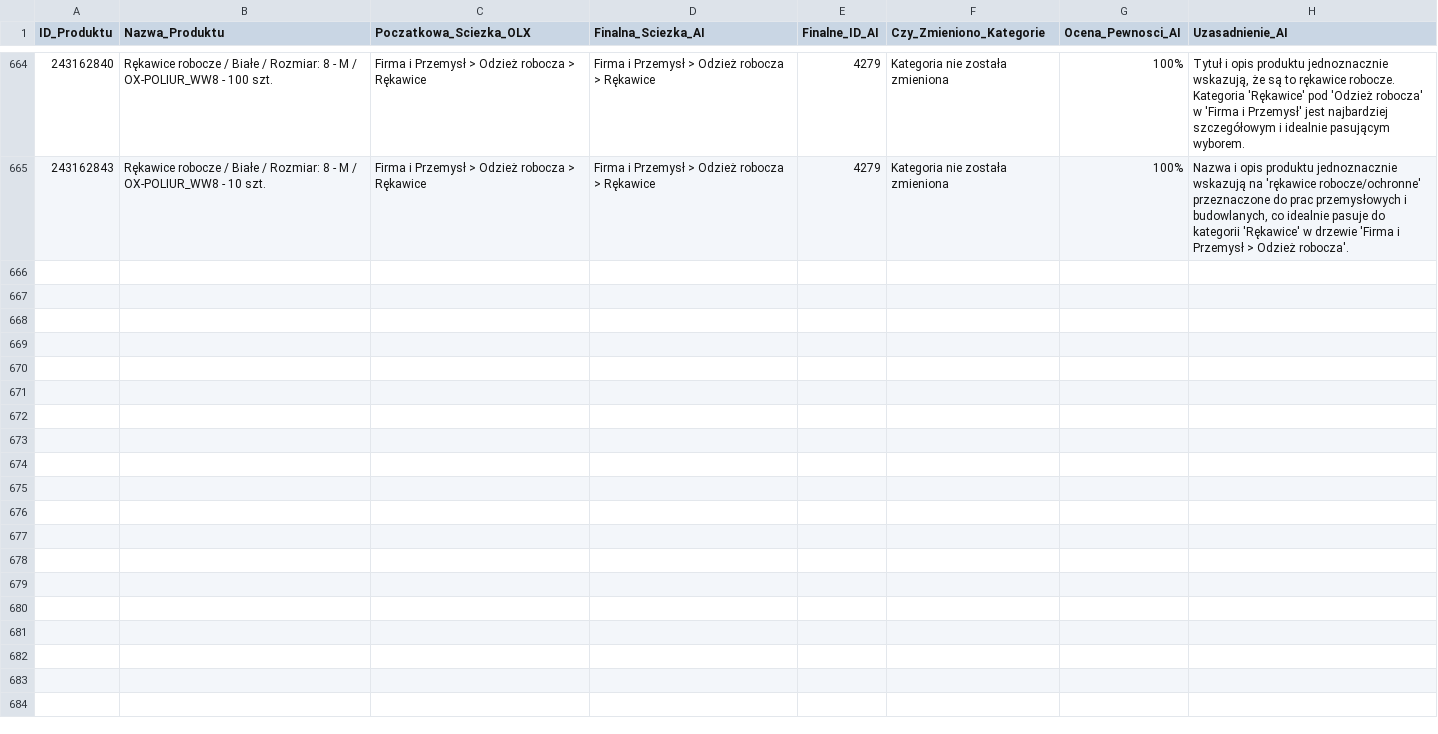
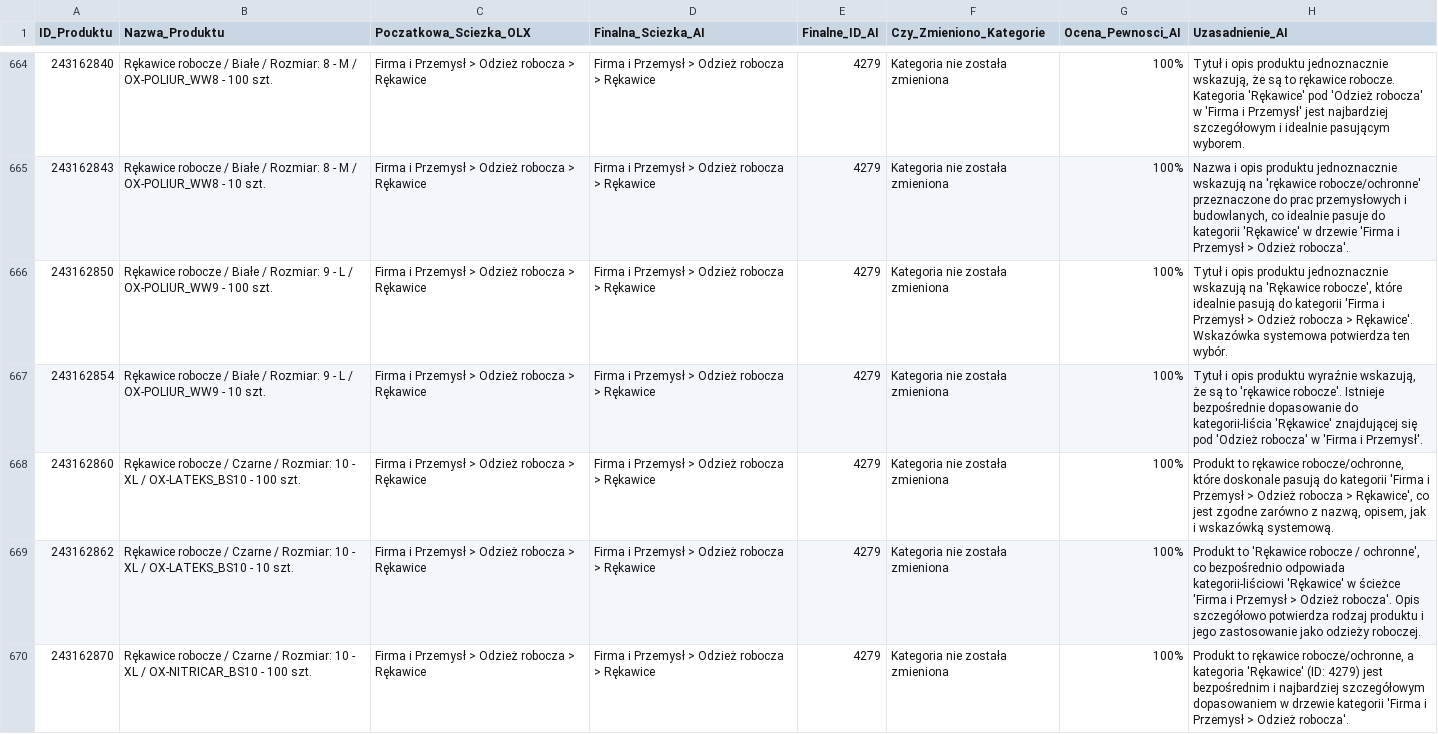
Before and after one commit to amikamik/olx-kategoryzator, a CSV file: output/raport_kategoryzacji.csv, drawn as a sheet; only a part is shown, gaps mark what is left out; the diff covers the shown part only; the diff names each change by its address in the sheet, - before the commit and + after, or states it on an @@ line.

```diff
--- a/output/raport_kategoryzacji.csv
+++ b/output/raport_kategoryzacji.csv
+row 666: 243162850 | Rękawice robocze / Białe / Rozmiar: 9 - L / OX-POLIUR_WW9 - 100 szt. | Firma i Przemysł > Odzież robocza > Rękawice | Firma i Przemysł > Odzież robocza > Rękawice | 4279 | Kategoria nie została zmieniona | 100% | Tytuł i opis produktu jednoznacznie wskazują na 'Rękawice robocze', które idealnie pasują do kategorii 'Firma i Przemysł > Odzież robocza > Rękawice'. Wskazówka systemowa potwierdza ten wybór.
+row 667: 243162854 | Rękawice robocze / Białe / Rozmiar: 9 - L / OX-POLIUR_WW9 - 10 szt. | Firma i Przemysł > Odzież robocza > Rękawice | Firma i Przemysł > Odzież robocza > Rękawice | 4279 | Kategoria nie została zmieniona | 100% | Tytuł i opis produktu wyraźnie wskazują, że są to 'rękawice robocze'. Istnieje bezpośrednie dopasowanie do kategorii-liścia 'Rękawice' znajdującej się pod 'Odzież robocza' w 'Firma i Przemysł'.
+row 668: 243162860 | Rękawice robocze / Czarne / Rozmiar: 10 - XL / OX-LATEKS_BS10 - 100 szt. | Firma i Przemysł > Odzież robocza > Rękawice | Firma i Przemysł > Odzież robocza > Rękawice | 4279 | Kategoria nie została zmieniona | 100% | Produkt to rękawice robocze/ochronne, które doskonale pasują do kategorii 'Firma i Przemysł > Odzież robocza > Rękawice', co jest zgodne zarówno z nazwą, opisem, jak i wskazówką systemową.
+row 669: 243162862 | Rękawice robocze / Czarne / Rozmiar: 10 - XL / OX-LATEKS_BS10 - 10 szt. | Firma i Przemysł > Odzież robocza > Rękawice | Firma i Przemysł > Odzież robocza > Rękawice | 4279 | Kategoria nie została zmieniona | 100% | Produkt to 'Rękawice robocze / ochronne', co bezpośrednio odpowiada kategorii-liściowi 'Rękawice' w ścieżce 'Firma i Przemysł > Odzież robocza'. Opis szczegółowo potwierdza rodzaj produktu i jego zastosowanie jako odzieży roboczej.
+row 670: 243162870 | Rękawice robocze / Czarne / Rozmiar: 10 - XL / OX-NITRICAR_BS10 - 100 szt. | Firma i Przemysł > Odzież robocza > Rękawice | Firma i Przemysł > Odzież robocza > Rękawice | 4279 | Kategoria nie została zmieniona | 100% | Produkt to rękawice robocze/ochronne, a kategoria 'Rękawice' (ID: 4279) jest bezpośrednim i najbardziej szczegółowym dopasowaniem w drzewie kategorii 'Firma i Przemysł > Odzież robocza'.
```
Also changed, not shown: 5 added rows elsewhere in this file, 3 other files.
